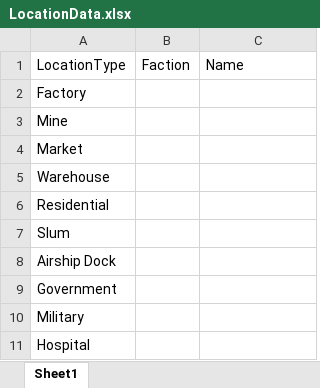
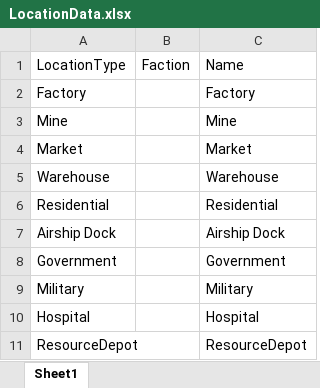
Before and after one commit to ArtemiusMiave1/VANDERBILT, an Excel workbook: Assets/Resources/Excel sheets/LocationData.xlsx, sheet Sheet1, drawn as a sheet; values as stored, in another font and other column widths than the file's, no borders; removed rows and columns are numbered as before the commit, all else as after; the diff names each change by its address in the sheet, - before the commit and + after, or states it on an @@ line.

Commit message:
resource depot UI layout

```diff
--- a/Assets/Resources/Excel sheets/LocationData.xlsx (sheet Sheet1)
+++ b/Assets/Resources/Excel sheets/LocationData.xlsx (sheet Sheet1)
-C2: (empty)
+C2: Factory
-C3: (empty)
+C3: Mine
-C4: (empty)
+C4: Market
-C5: (empty)
+C5: Warehouse
-C6: (empty)
+C6: Residential
-row 7: Slum
-C7: (empty)
+C7: Airship Dock
-C8: (empty)
+C8: Government
-C9: (empty)
+C9: Military
-C10: (empty)
+C10: Hospital
+row 11: ResourceDepot |  | ResourceDepot
```
Also changed, not shown: 6 other files.
